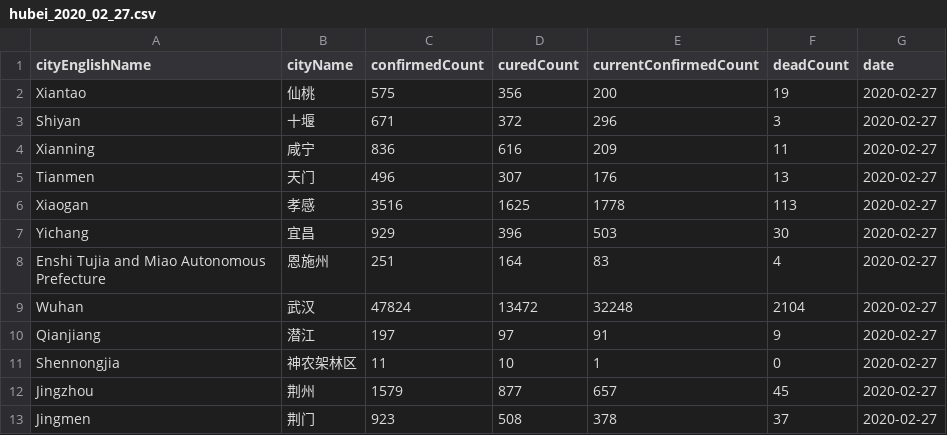
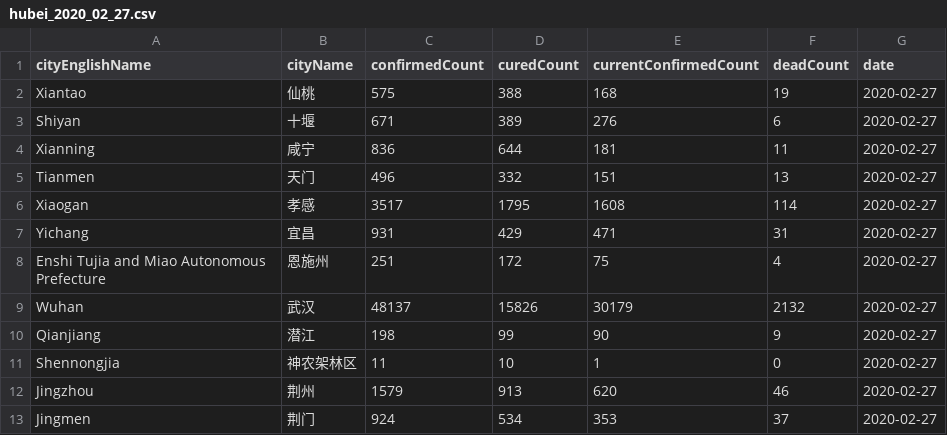
Before and after one commit to cissieAB/2019-nCoV-Hubei, a CSV file: csv_data/hubei_2020_02_27.csv, drawn as a sheet; only a part is shown; the diff covers the shown part only.

Commit message:
auto update: 2020_02_27

```diff
--- a/csv_data/hubei_2020_02_27.csv
+++ b/csv_data/hubei_2020_02_27.csv
@@ -1,13 +1,13 @@
 cityEnglishName,cityName,confirmedCount,curedCount,currentConfirmedCount,deadCount,date
-Xiantao,仙桃,575,356,200,19,2020-02-27
-Shiyan,十堰,671,372,296,3,2020-02-27
-Xianning,咸宁,836,616,209,11,2020-02-27
-Tianmen,天门,496,307,176,13,2020-02-27
-Xiaogan,孝感,3516,1625,1778,113,2020-02-27
-Yichang,宜昌,929,396,503,30,2020-02-27
-Enshi Tujia and Miao Autonomous Prefecture,恩施州,251,164,83,4,2020-02-27
-Wuhan,武汉,47824,13472,32248,2104,2020-02-27
-Qianjiang,潜江,197,97,91,9,2020-02-27
+Xiantao,仙桃,575,388,168,19,2020-02-27
+Shiyan,十堰,671,389,276,6,2020-02-27
+Xianning,咸宁,836,644,181,11,2020-02-27
+Tianmen,天门,496,332,151,13,2020-02-27
+Xiaogan,孝感,3517,1795,1608,114,2020-02-27
+Yichang,宜昌,931,429,471,31,2020-02-27
+Enshi Tujia and Miao Autonomous Prefecture,恩施州,251,172,75,4,2020-02-27
+Wuhan,武汉,48137,15826,30179,2132,2020-02-27
+Qianjiang,潜江,198,99,90,9,2020-02-27
 Shennongjia,神农架林区,11,10,1,0,2020-02-27
-Jingzhou,荆州,1579,877,657,45,2020-02-27
-Jingmen,荆门,923,508,378,37,2020-02-27
+Jingzhou,荆州,1579,913,620,46,2020-02-27
+Jingmen,荆门,924,534,353,37,2020-02-27
```
Also changed, not shown: 14 edited cells elsewhere in this file.
